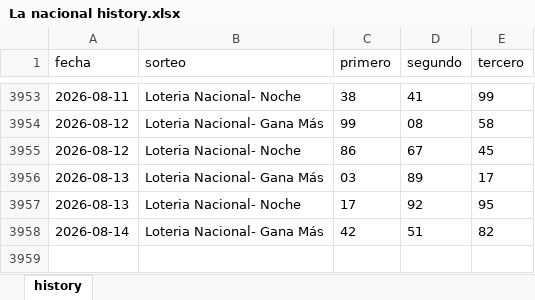
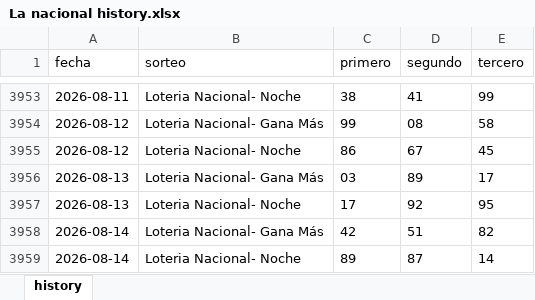
Before and after one commit to carbosota1/CLAUDE-LOTMIX, an Excel workbook: data/histories/La nacional history.xlsx, sheet history, drawn as a sheet; only a part is shown, gaps mark what is left out; values as stored, in another font and other column widths than the file's, no borders; the diff names each change by its address in the sheet, - before the commit and + after, or states it on an @@ line.

```diff
--- a/data/histories/La nacional history.xlsx (sheet history)
+++ b/data/histories/La nacional history.xlsx (sheet history)
+row 3959: 2026-08-14 | Loteria Nacional- Noche | 89 | 87 | 14
```
Also changed, not shown: data/histories/Anguilla history.xlsx, 11 other files.
